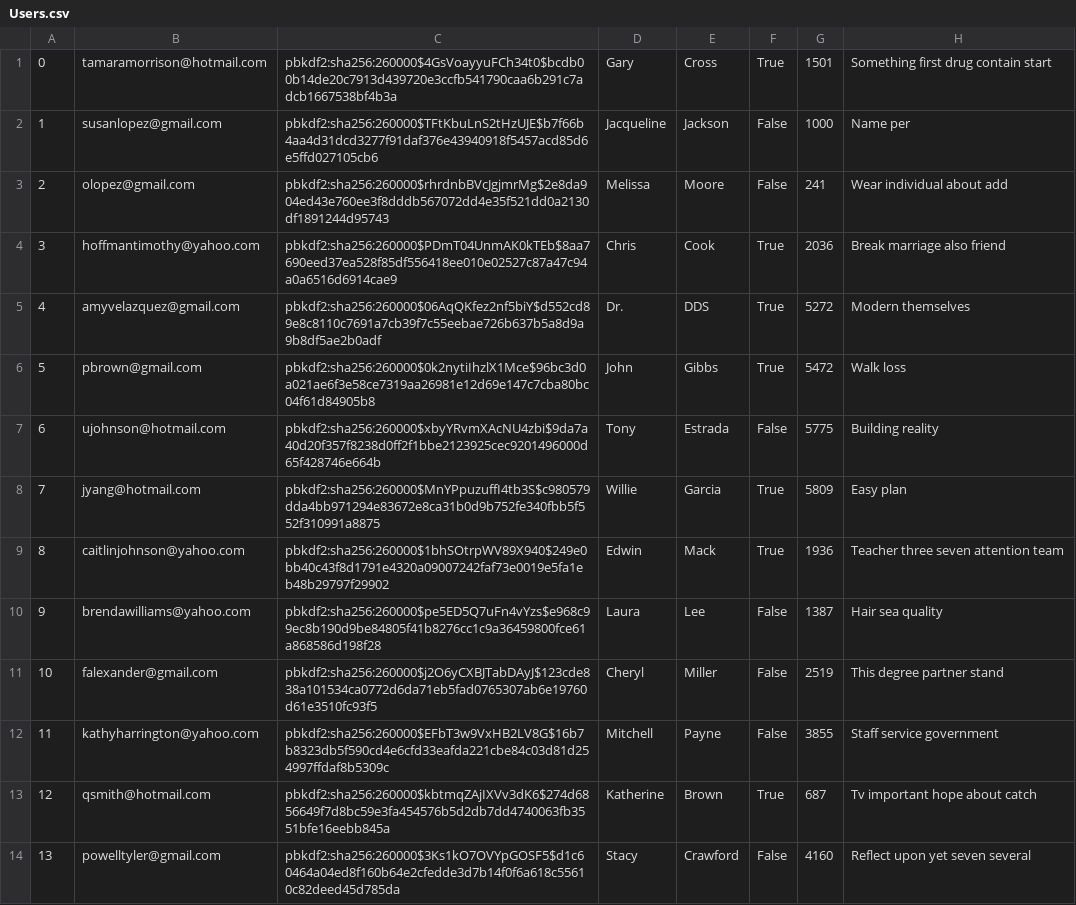
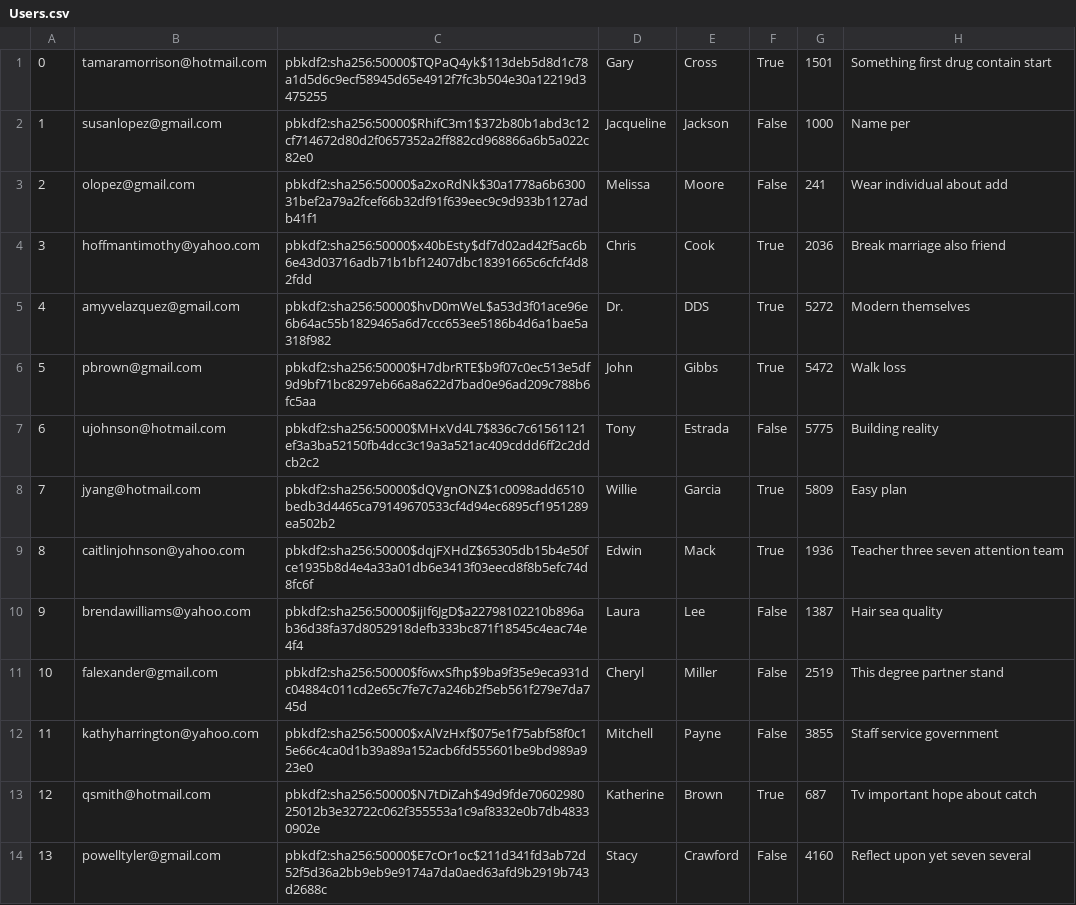
Before and after one commit to chanpark036/Mini-Amazon, a CSV file: db/generated/Users.csv, drawn as a sheet; only a part is shown; the diff covers the shown part only.

```diff
--- a/db/generated/Users.csv
+++ b/db/generated/Users.csv
@@ -1,14 +1,14 @@
-"0","tamaramorrison@hotmail.com","pbkdf2:sha256:260000$4GsVoayyuFCh34t0$bcdb00b14de20c7913d439720e3ccfb541790caa6b291c7adcb1667538bf4b3a","Gary","Cross","True","1501","Something first drug contain start"
-"1","susanlopez@gmail.com","pbkdf2:sha256:260000$TFtKbuLnS2tHzUJE$b7f66b4aa4d31dcd3277f91daf376e43940918f5457acd85d6e5ffd027105cb6","Jacqueline","Jackson","False","1000","Name per"
-"2","olopez@gmail.com","pbkdf2:sha256:260000$rhrdnbBVcJgjmrMg$2e8da904ed43e760ee3f8dddb567072dd4e35f521dd0a2130df1891244d95743","Melissa","Moore","False","241","Wear individual about add"
-"3","hoffmantimothy@yahoo.com","pbkdf2:sha256:260000$PDmT04UnmAK0kTEb$8aa7690eed37ea528f85df556418ee010e02527c87a47c94a0a6516d6914cae9","Chris","Cook","True","2036","Break marriage also friend"
-"4","amyvelazquez@gmail.com","pbkdf2:sha256:260000$06AqQKfez2nf5biY$d552cd89e8c8110c7691a7cb39f7c55eebae726b637b5a8d9a9b8df5ae2b0adf","Dr.","DDS","True","5272","Modern themselves"
-"5","pbrown@gmail.com","pbkdf2:sha256:260000$0k2nytiIhzlX1Mce$96bc3d0a021ae6f3e58ce7319aa26981e12d69e147c7cba80bc04f61d84905b8","John","Gibbs","True","5472","Walk loss"
-"6","ujohnson@hotmail.com","pbkdf2:sha256:260000$xbyYRvmXAcNU4zbi$9da7a40d20f357f8238d0ff2f1bbe2123925cec9201496000d65f428746e664b","Tony","Estrada","False","5775","Building reality"
-"7","jyang@hotmail.com","pbkdf2:sha256:260000$MnYPpuzuffI4tb3S$c980579dda4bb971294e83672e8ca31b0d9b752fe340fbb5f552f310991a8875","Willie","Garcia","True","5809","Easy plan"
-"8","caitlinjohnson@yahoo.com","pbkdf2:sha256:260000$1bhSOtrpWV89X940$249e0bb40c43f8d1791e4320a09007242faf73e0019e5fa1eb48b29797f29902","Edwin","Mack","True","1936","Teacher three seven attention team"
-"9","brendawilliams@yahoo.com","pbkdf2:sha256:260000$pe5ED5Q7uFn4vYzs$e968c99ec8b190d9be84805f41b8276cc1c9a36459800fce61a868586d198f28","Laura","Lee","False","1387","Hair sea quality"
-"10","falexander@gmail.com","pbkdf2:sha256:260000$j2O6yCXBJTabDAyJ$123cde838a101534ca0772d6da71eb5fad0765307ab6e19760d61e3510fc93f5","Cheryl","Miller","False","2519","This degree partner stand"
-"11","kathyharrington@yahoo.com","pbkdf2:sha256:260000$EFbT3w9VxHB2LV8G$16b7b8323db5f590cd4e6cfd33eafda221cbe84c03d81d254997ffdaf8b5309c","Mitchell","Payne","False","3855","Staff service government"
-"12","qsmith@hotmail.com","pbkdf2:sha256:260000$kbtmqZAjIXVv3dK6$274d6856649f7d8bc59e3fa454576b5d2db7dd4740063fb3551bfe16eebb845a","Katherine","Brown","True","687","Tv important hope about catch"
-"13","powelltyler@gmail.com","pbkdf2:sha256:260000$3Ks1kO7OVYpGOSF5$d1c60464a04ed8f160b64e2cfedde3d7b14f0f6a618c55610c82deed45d785da","Stacy","Crawford","False","4160","Reflect upon yet seven several"
+"0","tamaramorrison@hotmail.com","pbkdf2:sha256:50000$TQPaQ4yk$113deb5d8d1c78a1d5d6c9ecf58945d65e4912f7fc3b504e30a12219d3475255","Gary","Cross","True","1501","Something first drug contain start"
+"1","susanlopez@gmail.com","pbkdf2:sha256:50000$RhifC3m1$372b80b1abd3c12cf714672d80d2f0657352a2ff882cd968866a6b5a022c82e0","Jacqueline","Jackson","False","1000","Name per"
+"2","olopez@gmail.com","pbkdf2:sha256:50000$a2xoRdNk$30a1778a6b630031bef2a79a2fcef66b32df91f639eec9c9d933b1127adb41f1","Melissa","Moore","False","241","Wear individual about add"
+"3","hoffmantimothy@yahoo.com","pbkdf2:sha256:50000$x40bEsty$df7d02ad42f5ac6b6e43d03716adb71b1bf12407dbc18391665c6cfcf4d82fdd","Chris","Cook","True","2036","Break marriage also friend"
+"4","amyvelazquez@gmail.com","pbkdf2:sha256:50000$hvD0mWeL$a53d3f01ace96e6b64ac55b1829465a6d7ccc653ee5186b4d6a1bae5a318f982","Dr.","DDS","True","5272","Modern themselves"
+"5","pbrown@gmail.com","pbkdf2:sha256:50000$H7dbrRTE$b9f07c0ec513e5df9d9bf71bc8297eb66a8a622d7bad0e96ad209c788b6fc5aa","John","Gibbs","True","5472","Walk loss"
+"6","ujohnson@hotmail.com","pbkdf2:sha256:50000$MHxVd4L7$836c7c61561121ef3a3ba52150fb4dcc3c19a3a521ac409cddd6ff2c2ddcb2c2","Tony","Estrada","False","5775","Building reality"
+"7","jyang@hotmail.com","pbkdf2:sha256:50000$dQVgnONZ$1c0098add6510bedb3d4465ca79149670533cf4d94ec6895cf1951289ea502b2","Willie","Garcia","True","5809","Easy plan"
+"8","caitlinjohnson@yahoo.com","pbkdf2:sha256:50000$dqjFXHdZ$65305db15b4e50fce1935b8d4e4a33a01db6e3413f03eecd8f8b5efc74d8fc6f","Edwin","Mack","True","1936","Teacher three seven attention team"
+"9","brendawilliams@yahoo.com","pbkdf2:sha256:50000$ijIf6JgD$a22798102210b896ab36d38fa37d8052918defb333bc871f18545c4eac74e4f4","Laura","Lee","False","1387","Hair sea quality"
+"10","falexander@gmail.com","pbkdf2:sha256:50000$f6wxSfhp$9ba9f35e9eca931dc04884c011cd2e65c7fe7c7a246b2f5eb561f279e7da745d","Cheryl","Miller","False","2519","This degree partner stand"
+"11","kathyharrington@yahoo.com","pbkdf2:sha256:50000$xAlVzHxf$075e1f75abf58f0c15e66c4ca0d1b39a89a152acb6fd555601be9bd989a923e0","Mitchell","Payne","False","3855","Staff service government"
+"12","qsmith@hotmail.com","pbkdf2:sha256:50000$N7tDiZah$49d9fde7060298025012b3e32722c062f355553a1c9af8332e0b7db48330902e","Katherine","Brown","True","687","Tv important hope about catch"
+"13","powelltyler@gmail.com","pbkdf2:sha256:50000$E7cOr1oc$211d341fd3ab72d52f5d36a2bb9eb9e9174a7da0aed63afd9b2919b743d2688c","Stacy","Crawford","False","4160","Reflect upon yet seven several"
```
Also changed, not shown: 86 edited cells elsewhere in this file, 5 other files.
